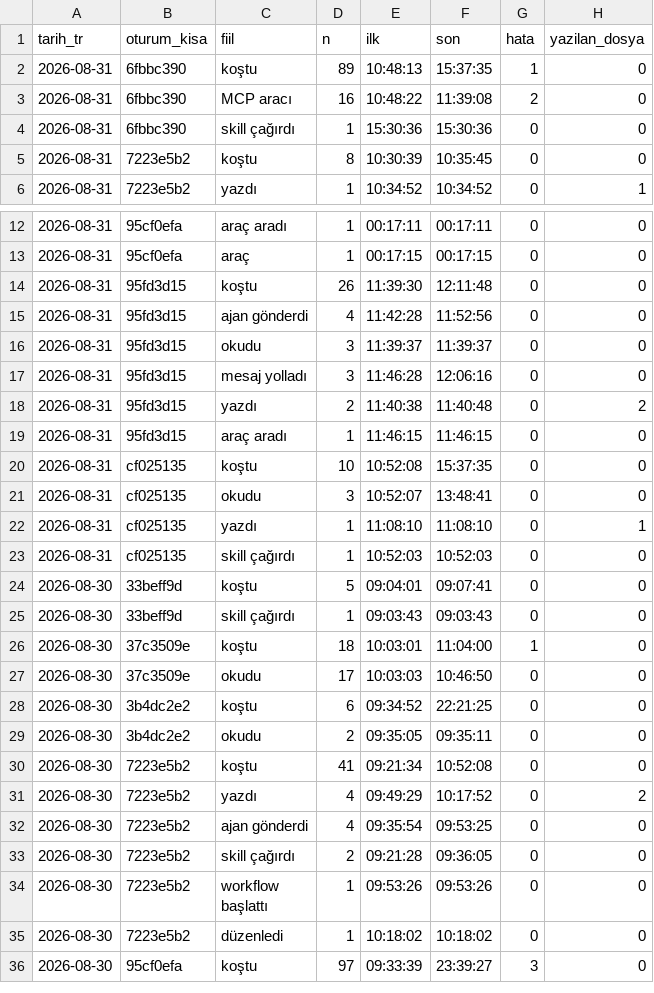
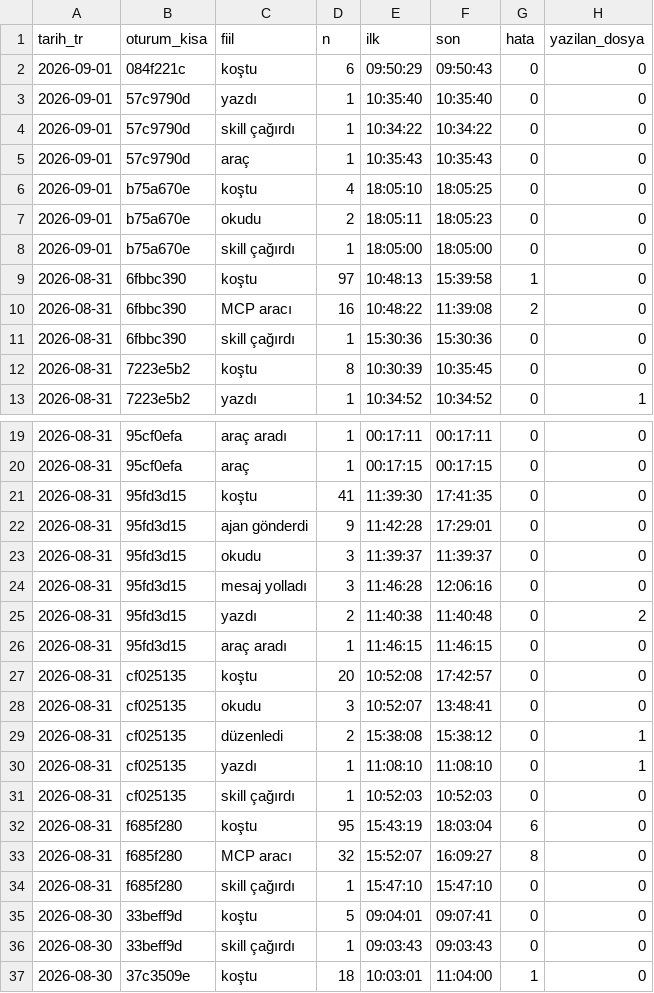
Before and after one commit to salihsahinin/sistem, a CSV file: veri/gorunum/v_hareket_gunluk.csv, drawn as a sheet; only a part is shown, gaps mark what is left out; the shorter side is filled out with more unchanged rows.

```diff
--- a/veri/gorunum/v_hareket_gunluk.csv
+++ b/veri/gorunum/v_hareket_gunluk.csv
@@ -1,3 +1,10 @@
 tarih_tr,oturum_kisa,fiil,n,ilk,son,hata,yazilan_dosya
-2026-08-31,6fbbc390,koştu,89,10:48:13,15:37:35,1,0
+2026-09-01,084f221c,koştu,6,09:50:29,09:50:43,0,0
+2026-09-01,57c9790d,yazdı,1,10:35:40,10:35:40,0,0
+2026-09-01,57c9790d,skill çağırdı,1,10:34:22,10:34:22,0,0
+2026-09-01,57c9790d,araç,1,10:35:43,10:35:43,0,0
+2026-09-01,b75a670e,koştu,4,18:05:10,18:05:25,0,0
+2026-09-01,b75a670e,okudu,2,18:05:11,18:05:23,0,0
+2026-09-01,b75a670e,skill çağırdı,1,18:05:00,18:05:00,0,0
+2026-08-31,6fbbc390,koştu,97,10:48:13,15:39:58,1,0
 2026-08-31,6fbbc390,MCP aracı,16,10:48:22,11:39:08,2,0
@@ -13,4 +20,4 @@ tarih_tr,oturum_kisa,fiil,n,ilk,son,hata,yazilan_dosya
 2026-08-31,95cf0efa,araç,1,00:17:15,00:17:15,0,0
-2026-08-31,95fd3d15,koştu,26,11:39:30,12:11:48,0,0
-2026-08-31,95fd3d15,ajan gönderdi,4,11:42:28,11:52:56,0,0
+2026-08-31,95fd3d15,koştu,41,11:39:30,17:41:35,0,0
+2026-08-31,95fd3d15,ajan gönderdi,9,11:42:28,17:29:01,0,0
 2026-08-31,95fd3d15,okudu,3,11:39:37,11:39:37,0,0
@@ -19,6 +26,10 @@ tarih_tr,oturum_kisa,fiil,n,ilk,son,hata,yazilan_dosya
 2026-08-31,95fd3d15,araç aradı,1,11:46:15,11:46:15,0,0
-2026-08-31,cf025135,koştu,10,10:52:08,15:37:35,0,0
+2026-08-31,cf025135,koştu,20,10:52:08,17:42:57,0,0
 2026-08-31,cf025135,okudu,3,10:52:07,13:48:41,0,0
+2026-08-31,cf025135,düzenledi,2,15:38:08,15:38:12,0,1
 2026-08-31,cf025135,yazdı,1,11:08:10,11:08:10,0,1
 2026-08-31,cf025135,skill çağırdı,1,10:52:03,10:52:03,0,0
+2026-08-31,f685f280,koştu,95,15:43:19,18:03:04,6,0
+2026-08-31,f685f280,MCP aracı,32,15:52:07,16:09:27,8,0
+2026-08-31,f685f280,skill çağırdı,1,15:47:10,15:47:10,0,0
 2026-08-30,33beff9d,koştu,5,09:04:01,09:07:41,0,0
```
Also changed, not shown: veri/gorunum/v_baglam_seyri.csv, veri/gorunum/v_kirik_pointer.csv, 51 other files.
